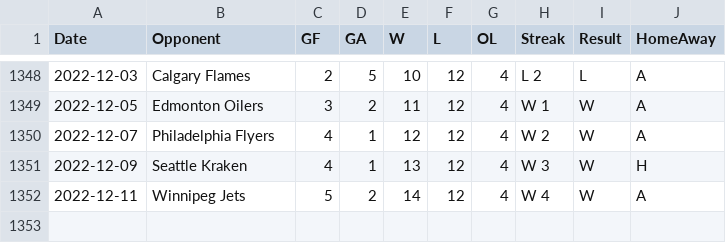
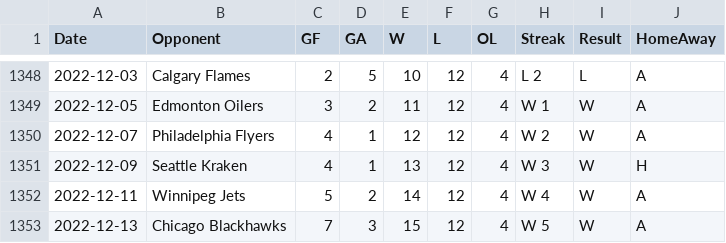
Before and after one commit to jeffreyz374/Ovi-Gretzky-Comparison-Project, a CSV file: Data/ovi-potential-games.csv, drawn as a sheet; only a part is shown, gaps mark what is left out; the diff names each change by its address in the sheet, - before the commit and + after, or states it on an @@ line.

```diff
--- a/Data/ovi-potential-games.csv
+++ b/Data/ovi-potential-games.csv
+row 1353: 2022-12-13 | Chicago Blackhawks | 7 | 3 | 15 | 12 | 4 | W 5 | W | A
```
Also changed, not shown: Data/ovi-data.csv.
